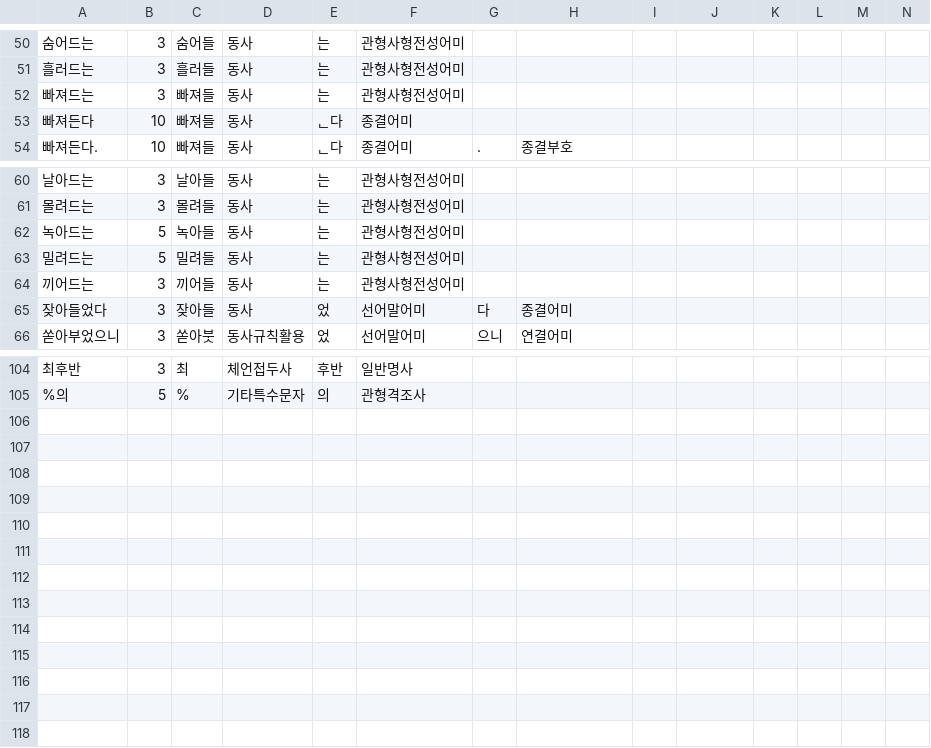
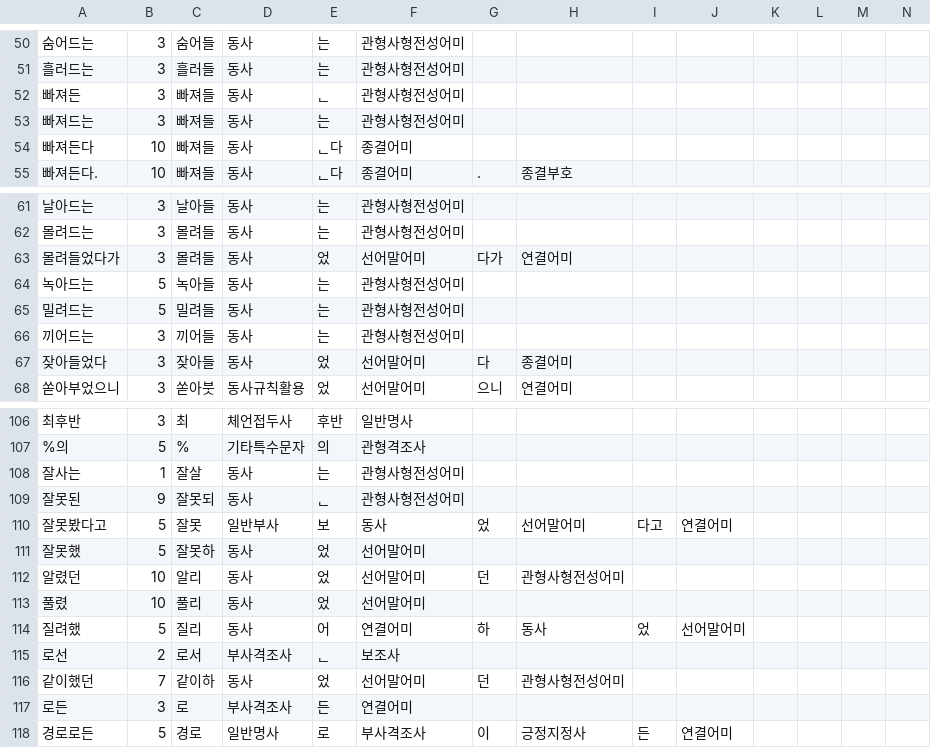
Before and after one commit to Ink-14/KKORI, a CSV file: backend/src/tokenizations/ko_preanalyzed.csv, drawn as a sheet; only a part is shown, gaps mark what is left out; the diff names each change by its address in the sheet, - before the commit and + after, or states it on an @@ line.

```diff
--- a/backend/src/tokenizations/ko_preanalyzed.csv
+++ b/backend/src/tokenizations/ko_preanalyzed.csv
+row 52: 빠져든 | 3 | 빠져들 | 동사 | ᆫ | 관형사형전성어미
+row 63: 몰려들었다가 | 3 | 몰려들 | 동사 | 었 | 선어말어미 | 다가 | 연결어미
+row 108: 잘사는 | 1 | 잘살 | 동사 | 는 | 관형사형전성어미
+row 109: 잘못된 | 9 | 잘못되 | 동사 | ᆫ | 관형사형전성어미
+row 110: 잘못봤다고 | 5 | 잘못 | 일반부사 | 보 | 동사 | 었 | 선어말어미 | 다고 | 연결어미
+row 111: 잘못했 | 5 | 잘못하 | 동사 | 었 | 선어말어미
+row 112: 알렸던 | 10 | 알리 | 동사 | 었 | 선어말어미 | 던 | 관형사형전성어미
+row 113: 풀렸 | 10 | 풀리 | 동사 | 었 | 선어말어미
+row 114: 질려했 | 5 | 질리 | 동사 | 어 | 연결어미 | 하 | 동사 | 었 | 선어말어미
+row 115: 로선 | 2 | 로서 | 부사격조사 | ᆫ | 보조사
+row 116: 같이했던 | 7 | 같이하 | 동사 | 었 | 선어말어미 | 던 | 관형사형전성어미
+row 117: 로든 | 3 | 로 | 부사격조사 | 든 | 연결어미
+row 118: 경로로든 | 5 | 경로 | 일반명사 | 로 | 부사격조사 | 이 | 긍정지정사 | 든 | 연결어미
```
Also changed, not shown: backend/src/tokenizations/ko_dictionary.csv, 11 other files.
